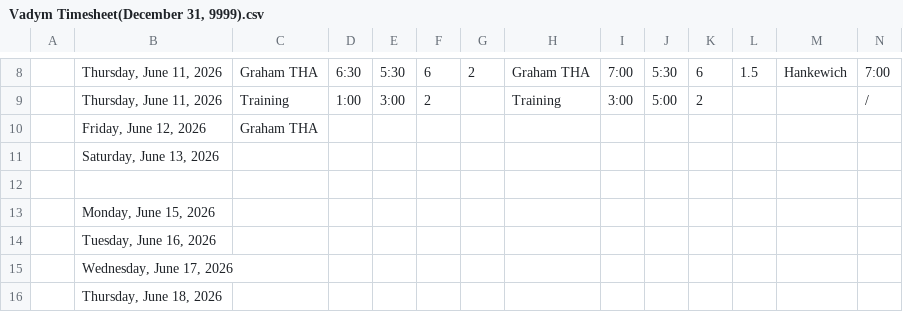
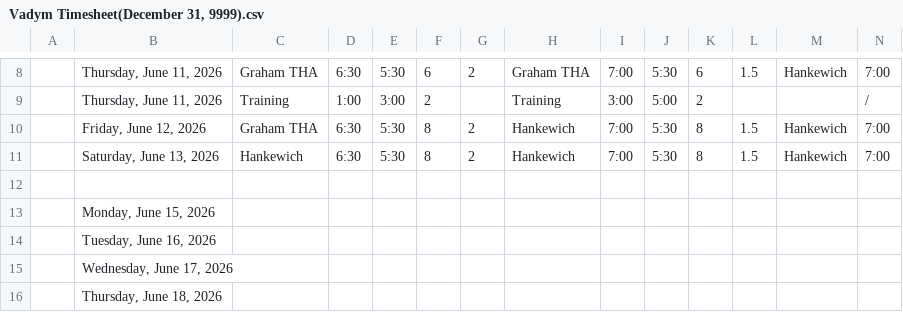
Before and after one commit to lyndon-weber-LLC/headcount-dashboard, a CSV file: data/live/Vadym Timesheet(December 31, 9999).csv, drawn as a sheet; only a part is shown, gaps mark what is left out; removed rows and columns are numbered as before the commit, all else as after; rows hold the shown columns only; the diff covers the shown part only; the diff names each change by its address in the sheet, - before the commit and + after, or states it on an @@ line.

```diff
--- a/data/live/Vadym Timesheet(December 31, 9999).csv
+++ b/data/live/Vadym Timesheet(December 31, 9999).csv
-row 10:  | Friday, June 12, 2026 | Graham THA
-row 11:  | Saturday, June 13, 2026
+row 10:  | Friday, June 12, 2026 | Graham THA | 6:30 | 5:30 | 8 | 2 | Hankewich | 7:00 | 5:30 | 8 | 1.5 | Hankewich | 7:00
+row 11:  | Saturday, June 13, 2026 | Hankewich | 6:30 | 5:30 | 8 | 2 | Hankewich | 7:00 | 5:30 | 8 | 1.5 | Hankewich | 7:00
```
Also changed, not shown: 38 edited cells elsewhere in this file, data/live/Alex Weber - Subs Timesheet(December 31, 9999).csv, data/live/Carlisle Timesheet(December 31, 9999).csv, 13 other files.
